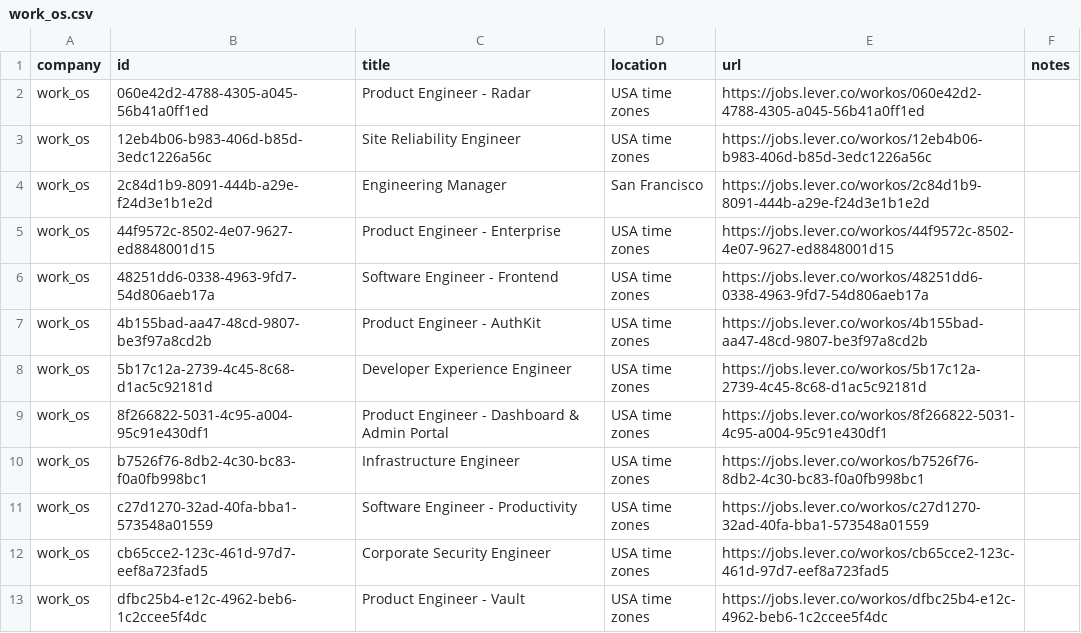
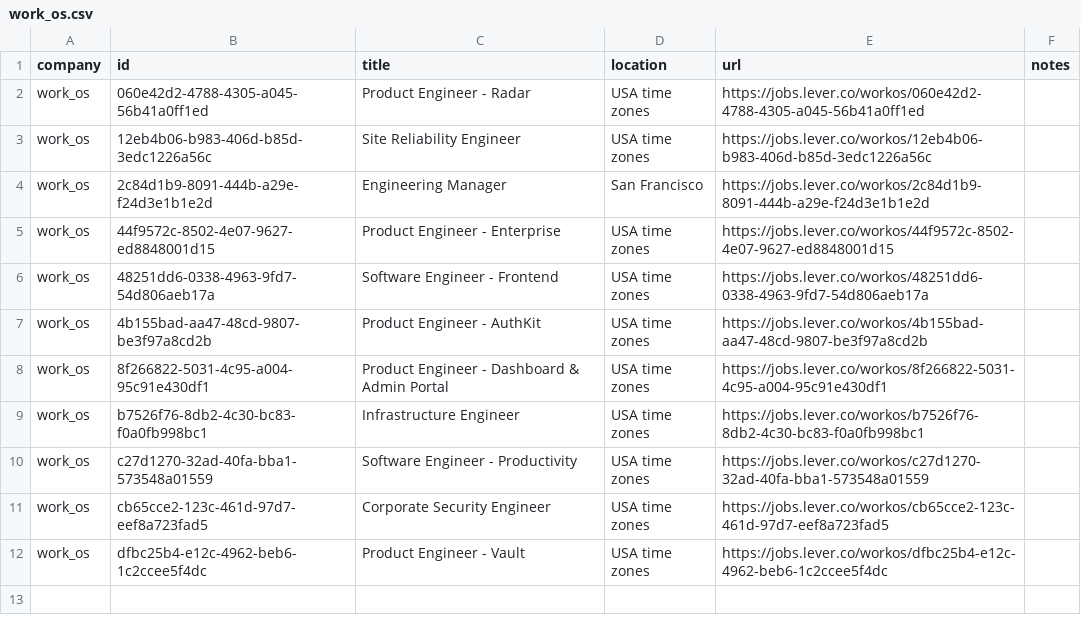
Before and after one commit to mrwinton/flat_jobs, a CSV file: data/silver/work_os.csv, drawn as a sheet; the diff names each change by its address in the sheet, - before the commit and + after, or states it on an @@ line.

```diff
--- a/data/silver/work_os.csv
+++ b/data/silver/work_os.csv
-row 8: work_os | 5b17c12a-2739-4c45-8c68-d1ac5c92181d | Developer Experience Engineer | USA time zones | https://jobs.lever.co/workos/5b17c12a-2739-4c45-8c68-d1ac5c92181d
```
Also changed, not shown: data/gold/flat_jobs.csv, data/silver/github.csv, 2 other files.
